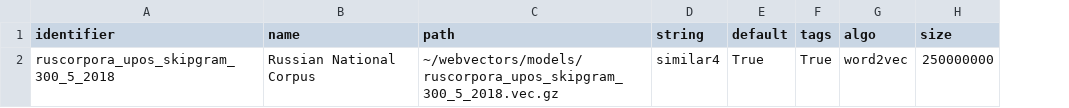
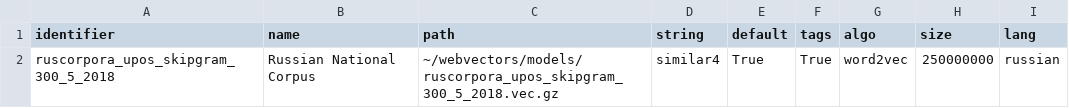
Before and after one commit to akutuzov/webvectors, a TSV file: static_models.tsv, drawn as a sheet; the diff names each change by its address in the sheet, - before the commit and + after, or states it on an @@ line.

```diff
--- a/static_models.tsv
+++ b/static_models.tsv
+column I (lang), row 2: russian
```
Also changed, not shown: contextualized_models.tsv, strings.csv, 1 other file.
